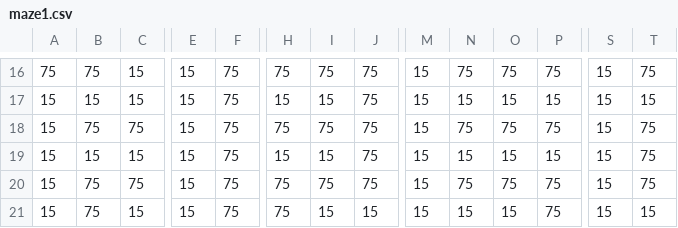
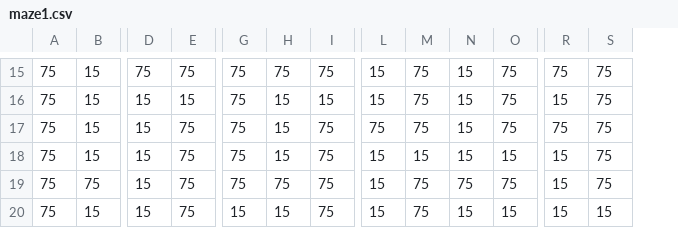
Before and after one commit to simongreene02/TileGame, a CSV file: src/main/resources/maze1.csv, drawn as a sheet; only a part is shown, gaps mark what is left out; removed rows and columns are numbered as before the commit, all else as after; the diff covers the shown part only; the diff names each change by its address in the sheet, - before the commit and + after, or states it on an @@ line.

```diff
--- a/src/main/resources/maze1.csv
+++ b/src/main/resources/maze1.csv
-column A, rows 16-21: 75 | 15 | 15 | 15 | 15 | 15
-D15: 15
+D15: 75
-N15: 75
+N15: 15
-R15: 15
+R15: 75
-A16: 15
+A16: 75
-E16: 75
+E16: 15
-G16: 15
+G16: 75
-I16: 75
+I16: 15
-M16: 15
+M16: 75
-O16: 15
+O16: 75
-S16: 15
+S16: 75
-B17: 75
+B17: 15
-H17: 75
+H17: 15
-L17: 15
+L17: 75
-N17: 75
+N17: 15
-R17: 15
+R17: 75
-A18: 15
+A18: 75
-G18: 15
+G18: 75
-G20: 75
+G20: 15
-I20: 15
+I20: 75
-M20: 15
+M20: 75
-O20: 75
+O20: 15
```
Also changed, not shown: 1 removed row and 60 edited cells elsewhere in this file, src/main/resources/maze0.csv, src/main/resources/maze2.csv, 7 other files.
